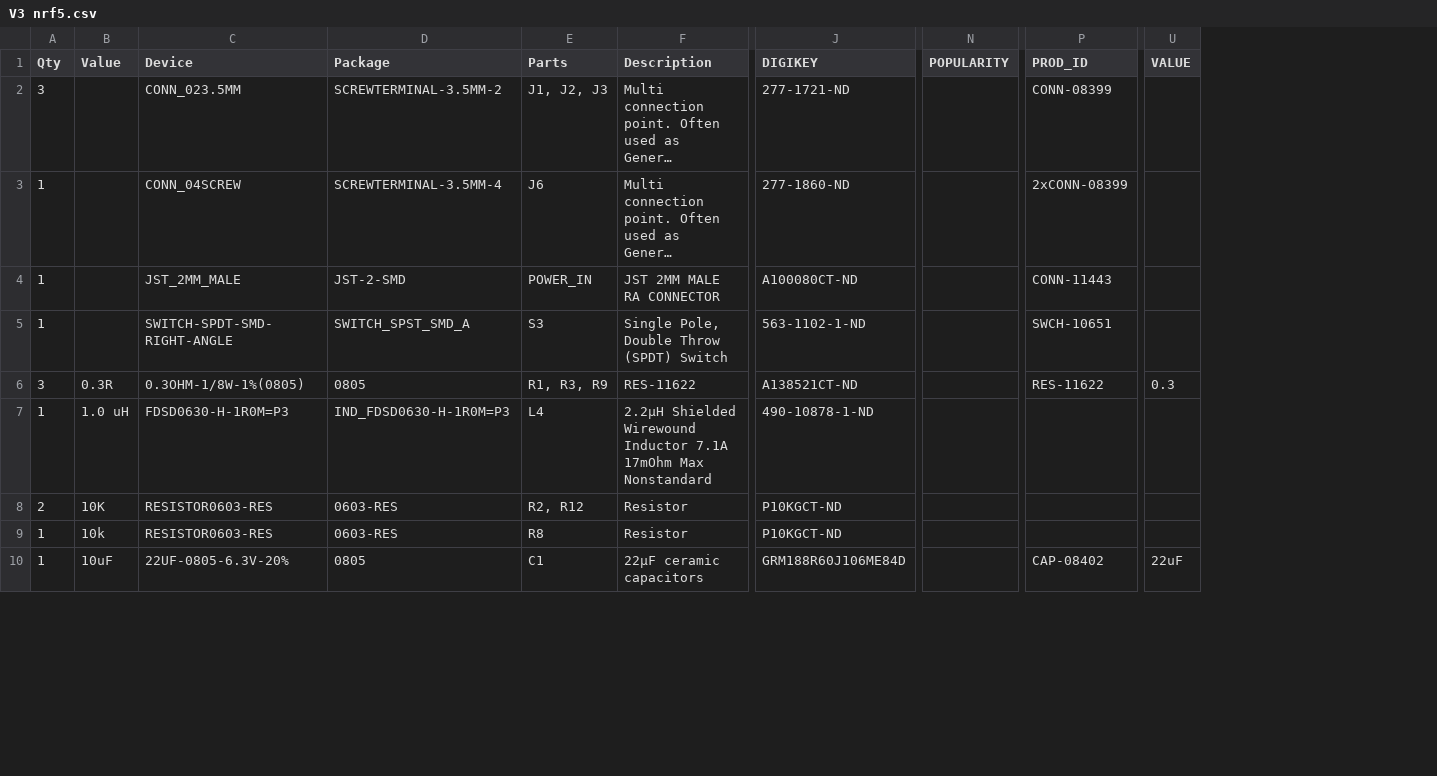
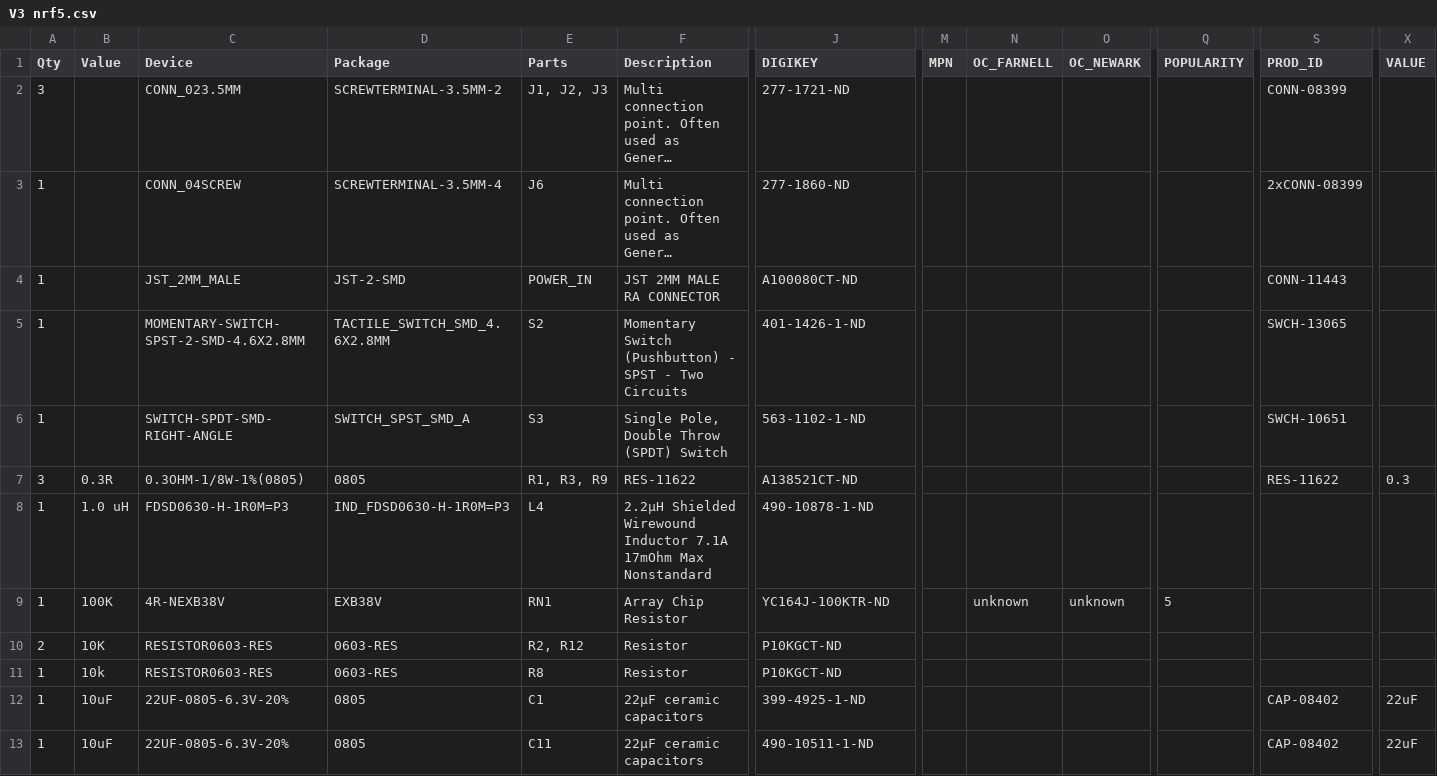
Before and after one commit to aberke/city-science-bike-swarm, a CSV file: Circuit/V3 nrf5.csv, drawn as a sheet; only a part is shown, gaps mark what is left out; long unchanged cells end in …; addresses are those after the commit; rows hold the shown columns only; the diff covers the shown part only; the diff names each change by its address in the sheet, - before the commit and + after, or states it on an @@ line.

```diff
--- a/Circuit/V3 nrf5.csv
+++ b/Circuit/V3 nrf5.csv
+column M (MPN), empty
+column N (OC_FARNELL), empty
+column O (OC_NEWARK), empty
+row 5: 1 |  | MOMENTARY-SWITCH-SPST-2-SMD-4.6X2.8MM | TACTILE_SWITCH_SMD_4.6X2.8MM | S2 | Momentary Switch (Pushbutton) - SPST - Two Circuits | 401-1426-1-ND |  |  |  |  | SWCH-13065
+row 9: 1 | 100K | 4R-NEXB38V | EXB38V | RN1 | Array Chip Resistor | YC164J-100KTR-ND |  | unknown | unknown | 5
-J12 (DIGIKEY): GRM188R60J106ME84D
+J12 (DIGIKEY): 399-4925-1-ND
+row 13: 1 | 10uF | 22UF-0805-6.3V-20% | 0805 | C11 | 22µF ceramic capacitors | 490-10511-1-ND |  |  |  |  | CAP-08402 | 22uF
```
Also changed, not shown: 6 added rows, 1 removed row and 12 edited cells elsewhere in this file, 3 other files.
